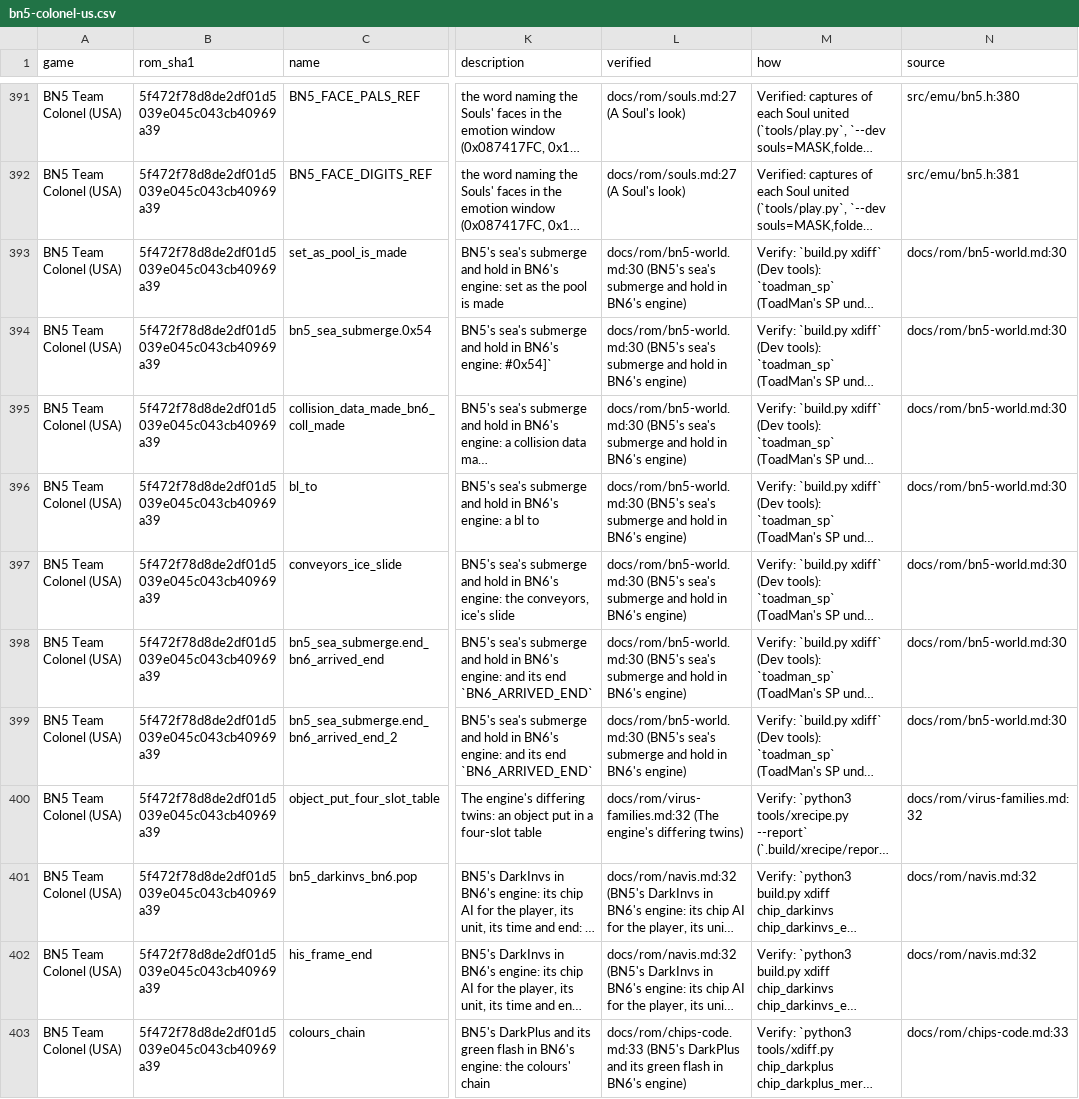
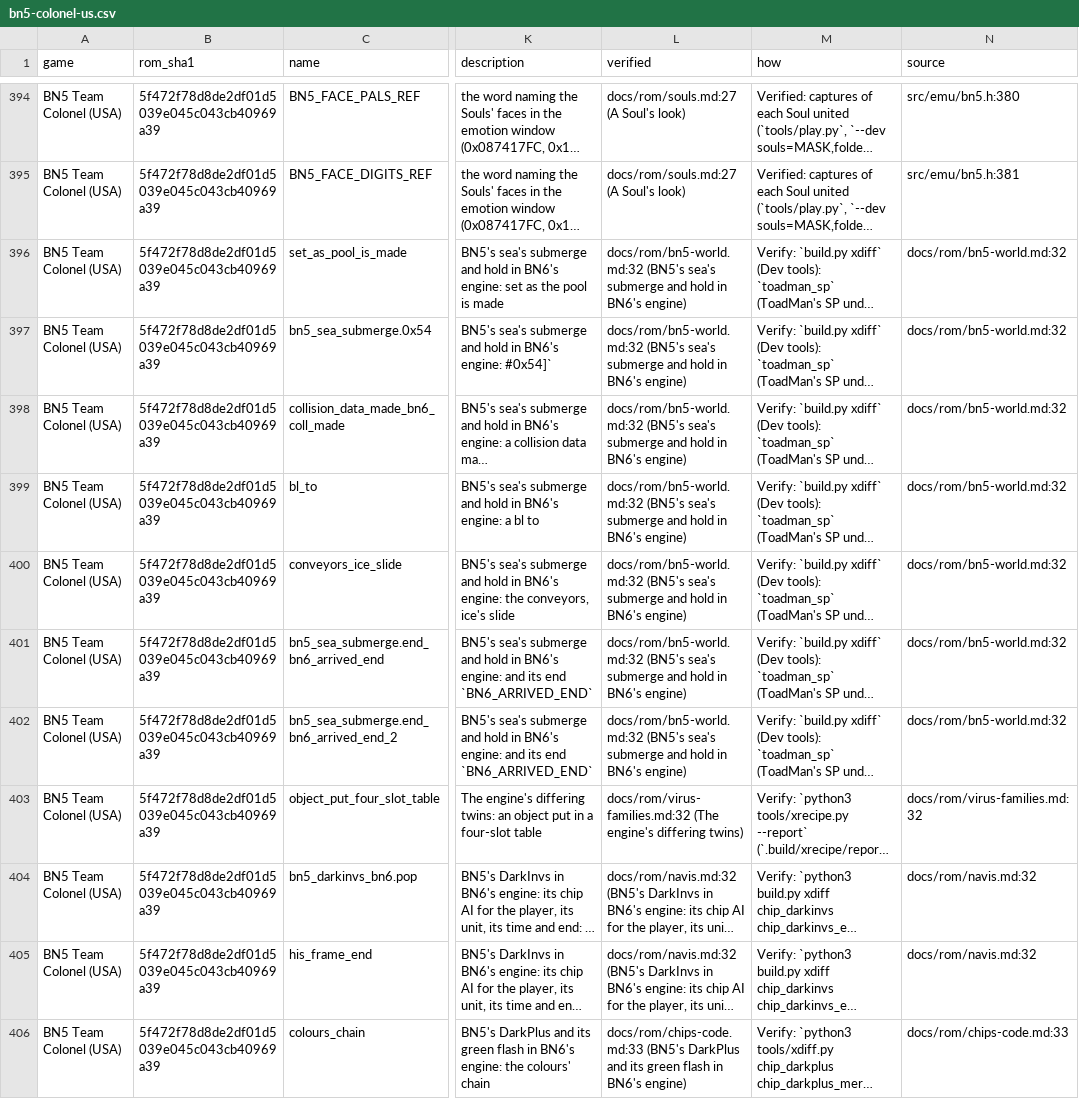
Before and after one commit to saschb2b/Mega-Man-Battle-Network-Cyberworld-Endless, a CSV file: docs/symbols/bn5-colonel-us.csv, drawn as a sheet; only a part is shown, gaps mark what is left out; long unchanged cells end in …; addresses are those after the commit; the diff covers the shown part only; the diff names each change by its address in the sheet, - before the commit and + after, or states it on an @@ line.

```diff
--- a/docs/symbols/bn5-colonel-us.csv
+++ b/docs/symbols/bn5-colonel-us.csv
-L396:L402 (verified): docs/rom/bn5-world.md:30 (BN5's sea's…
+L396:L402 (verified): docs/rom/bn5-world.md:32 (BN5's sea's…
-N396:N402 (source): docs/rom/bn5-world.md:30
+N396:N402 (source): docs/rom/bn5-world.md:32
```
Also changed, not shown: 6 added rows and 83 edited cells elsewhere in this file, docs/symbols/bn4-red-sun-us.csv, 31 other files.
